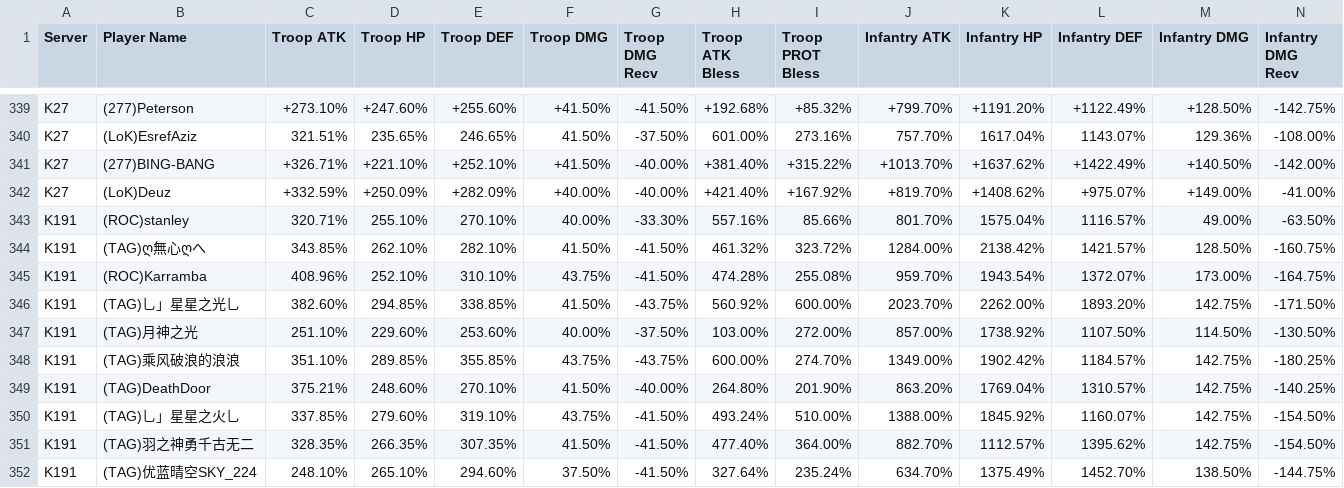
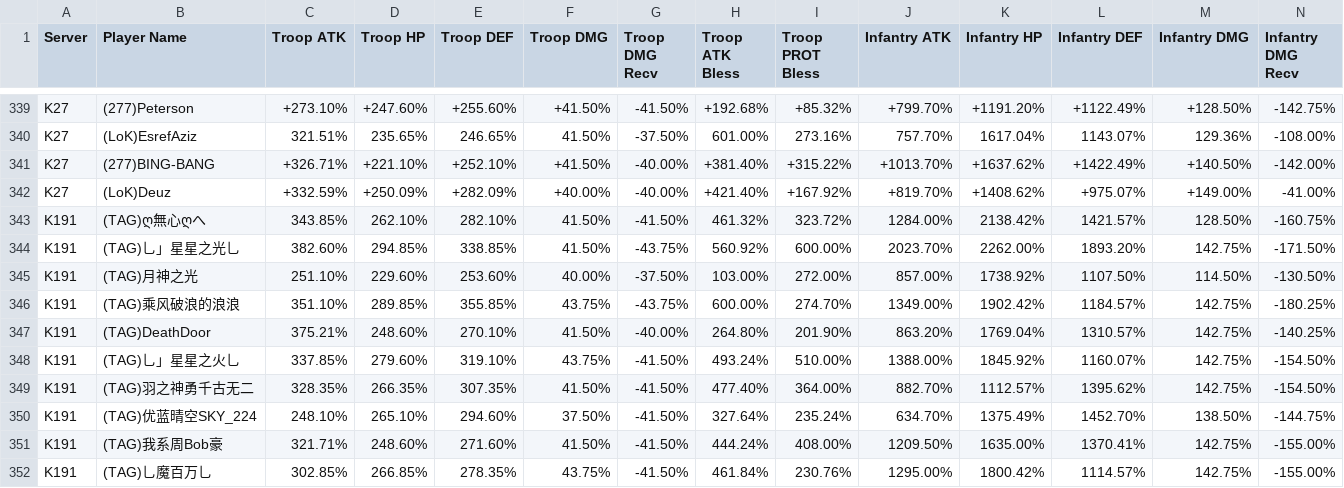
Before and after one commit to vanosski/statistics, a CSV file: master_database.csv, drawn as a sheet; only a part is shown, gaps mark what is left out; the shorter side is filled out with more unchanged rows; rows hold the shown columns only; the diff names each change by its address in the sheet, - before the commit and + after, or states it on an @@ line.

Commit message:
fix: remove duplicate (ROC)stanley and (ROC)Karramba from K191 (kept in K159)

```diff
--- a/master_database.csv
+++ b/master_database.csv
-row 343: K191 | (ROC)stanley | 320.71% | 255.10% | 270.10% | 40.00% | -33.30% | 557.16% | 85.66% | 801.70% | 1575.04% | 1116.57% | 49.00% | -63.50%
-row 345: K191 | (ROC)Karramba | 408.96% | 252.10% | 310.10% | 43.75% | -41.50% | 474.28% | 255.08% | 959.70% | 1943.54% | 1372.07% | 173.00% | -164.75%
```
Also changed, not shown: 3 other files.
